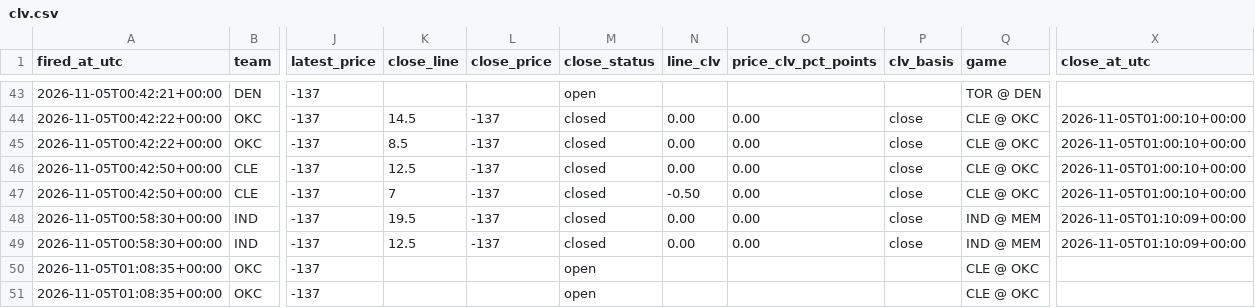
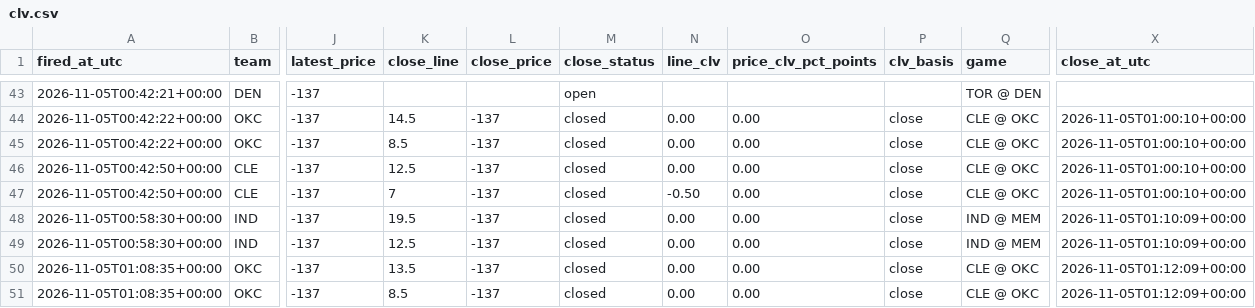
Before and after one commit to jriordan55/nba-news-scanner, a CSV file: data/clv.csv, drawn as a sheet; only a part is shown, gaps mark what is left out; the diff names each change by its address in the sheet, - before the commit and + after, or states it on an @@ line.

```diff
--- a/data/clv.csv
+++ b/data/clv.csv
-K50 (close_line): (empty)
+K50 (close_line): 13.5
-L50:L51 (close_price): (empty)
+L50:L51 (close_price): -137
-M50:M51 (close_status): open
+M50:M51 (close_status): closed
-N50:N51 (line_clv): (empty)
+N50:N51 (line_clv): 0.00
-O50:O51 (price_clv_pct_points): (empty)
+O50:O51 (price_clv_pct_points): 0.00
-P50:P51 (clv_basis): (empty)
+P50:P51 (clv_basis): close
-X50:X51 (close_at_utc): (empty)
+X50:X51 (close_at_utc): 2026-11-05T01:12:09+00:00
-K51 (close_line): (empty)
+K51 (close_line): 8.5
```
Also changed, not shown: 1 other file.
